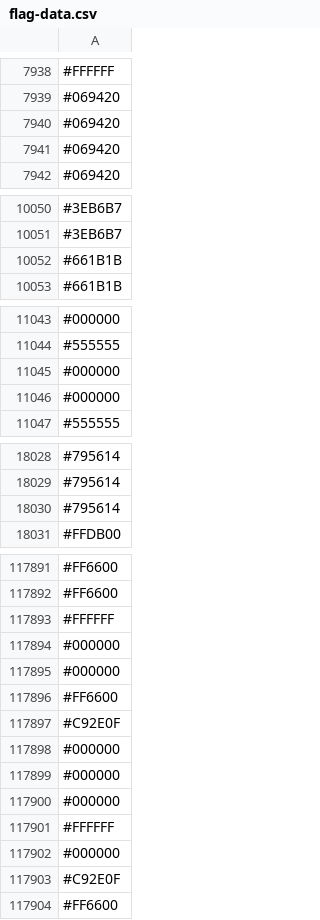
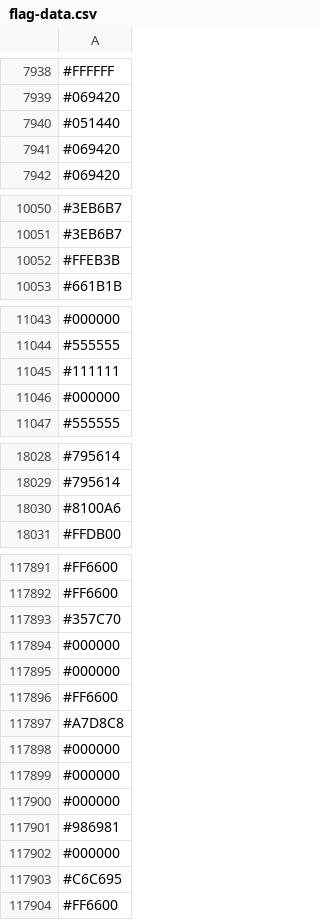
Before and after one commit to capsuleman/dirtybiology-flag-versioning, a CSV file: flag-data.csv, drawn as a sheet; only a part is shown, gaps mark what is left out; the diff covers the shown part only.

```diff
--- a/flag-data.csv
+++ b/flag-data.csv
@@ -7939,3 +7939,3 @@
 #069420
-#069420
+#051440
 #069420
@@ -10051,3 +10051,3 @@
 #3EB6B7
-#661B1B
+#FFEB3B
 #661B1B
@@ -11044,3 +11044,3 @@
 #555555
-#000000
+#111111
 #000000
@@ -18029,3 +18029,3 @@
 #795614
-#795614
+#8100A6
 #FFDB00
@@ -117892,3 +117892,3 @@
 #FF6600
-#FFFFFF
+#357C70
 #000000
@@ -117896,3 +117896,3 @@
 #FF6600
-#C92E0F
+#A7D8C8
 #000000
@@ -117900,5 +117900,5 @@
 #000000
-#FFFFFF
+#986981
 #000000
-#C92E0F
+#C6C695
 #FF6600
```
Also changed, not shown: 9 added rows, 9 removed rows, 9 moved rows and 29 edited cells elsewhere in this file.
